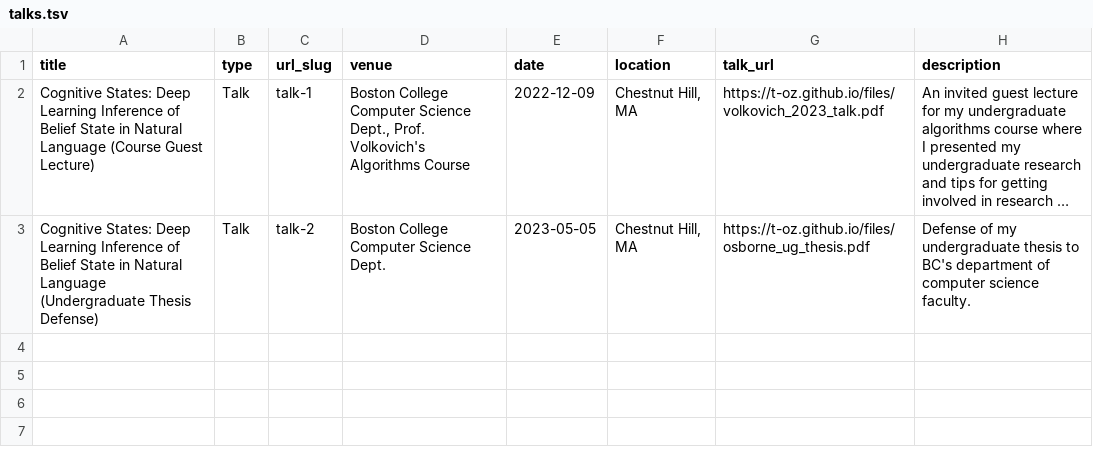
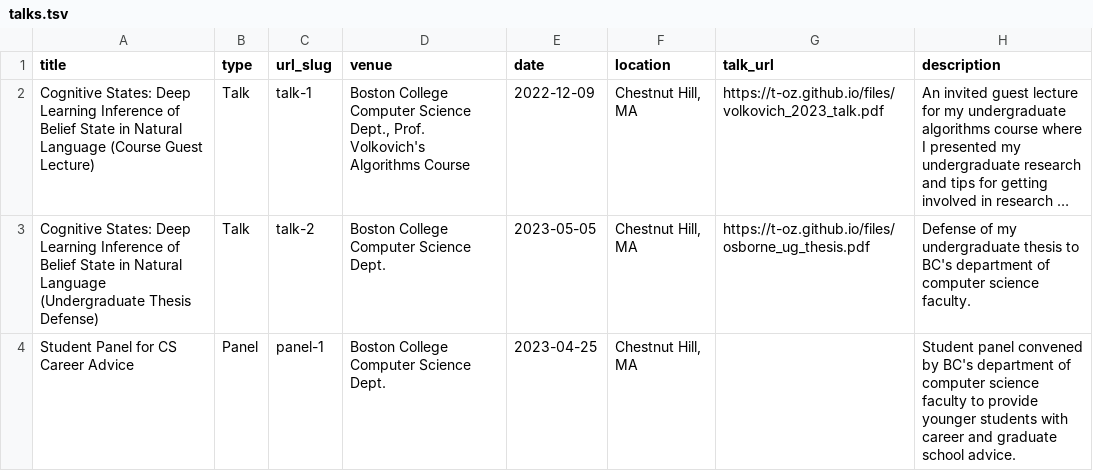
Before and after one commit to t-oz/t-oz.github.io, a TSV file: markdown_generator/talks.tsv, drawn as a sheet; long unchanged cells end in …; the diff names each change by its address in the sheet, - before the commit and + after, or states it on an @@ line.

Commit message:
added panel

```diff
--- a/markdown_generator/talks.tsv
+++ b/markdown_generator/talks.tsv
+row 4: Student Panel for CS Career Advice | Panel | panel-1 | Boston College Computer Science Dept. | 2023-04-25 | Chestnut Hill, MA |  | Student panel convened by BC's department of computer science faculty to provide younger students with career and graduate school advice.
```
Also changed, not shown: 1 other file.
